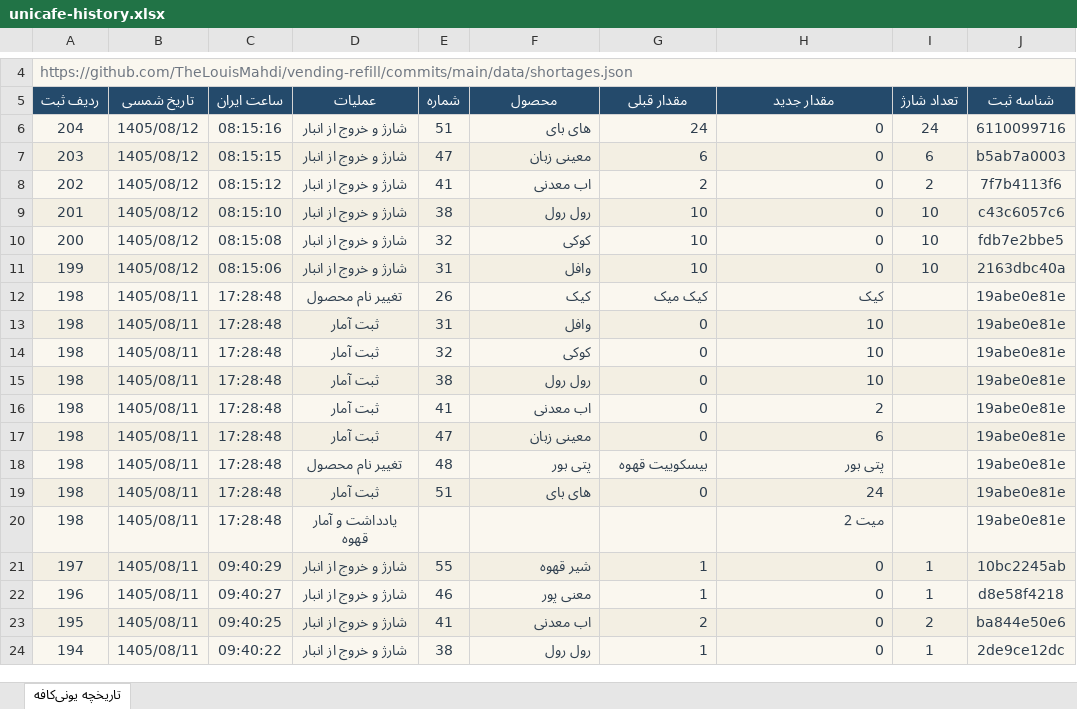
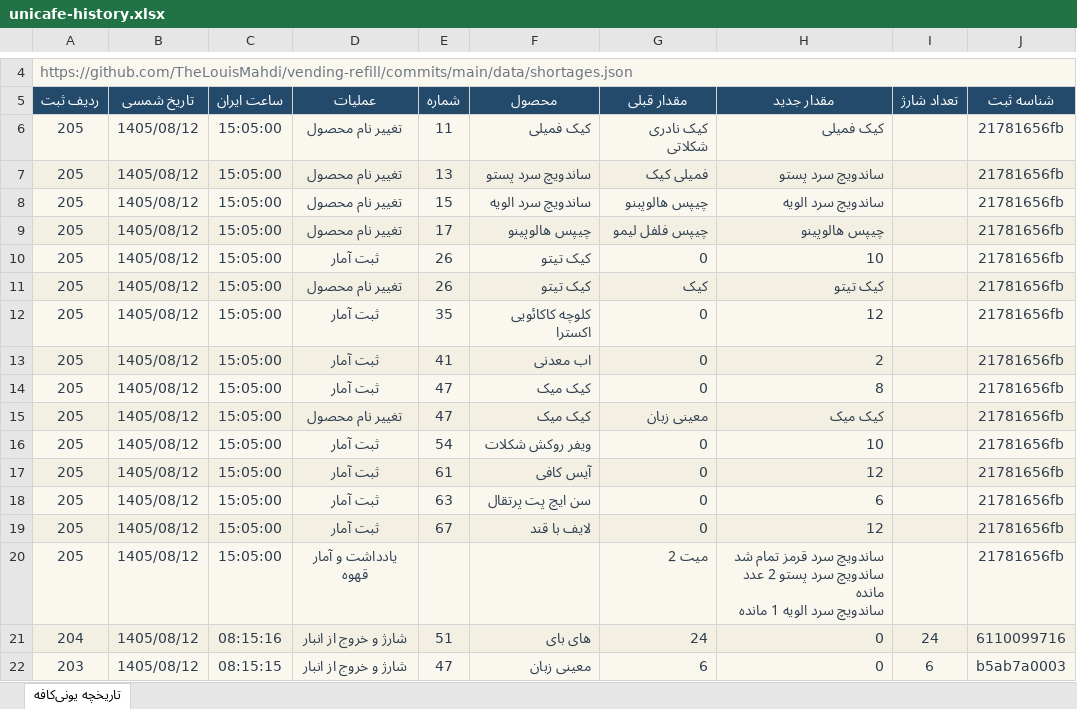
Before and after one commit to TheLouisMahdi/vending-refill, an Excel workbook: data/unicafe-history.xlsx, sheet تاریخچه یونی‌کافه, drawn as a sheet; only a part is shown, gaps mark what is left out; the shorter side is filled out with more unchanged rows; values as stored, in another font and other column widths than the file's, no borders; table styles not drawn; ↵ is a line break in a cell; the diff names each change by its address in the sheet, - before the commit and + after, or states it on an @@ line.

```diff
--- a/data/unicafe-history.xlsx (sheet تاریخچه یونی‌کافه)
+++ b/data/unicafe-history.xlsx (sheet تاریخچه یونی‌کافه)
+row 6: 205 | 1405/08/12 | 15:05:00 | تغییر نام محصول | 11 | کیک فمیلی | کیک نادری شکلاتی | کیک فمیلی |  | 21781656fb
+row 7: 205 | 1405/08/12 | 15:05:00 | تغییر نام محصول | 13 | ساندویچ سرد پستو | فمیلی کیک | ساندویچ سرد پستو |  | 21781656fb
+row 8: 205 | 1405/08/12 | 15:05:00 | تغییر نام محصول | 15 | ساندویچ سرد الویه | چیپس هالوپبنو | ساندویچ سرد الویه |  | 21781656fb
+row 9: 205 | 1405/08/12 | 15:05:00 | تغییر نام محصول | 17 | چیپس هالوپینو | چیپس فلفل لیمو | چیپس هالوپینو |  | 21781656fb
+row 10: 205 | 1405/08/12 | 15:05:00 | ثبت آمار | 26 | کیک تیتو | 0 | 10 |  | 21781656fb
+row 11: 205 | 1405/08/12 | 15:05:00 | تغییر نام محصول | 26 | کیک تیتو | کیک | کیک تیتو |  | 21781656fb
+row 12: 205 | 1405/08/12 | 15:05:00 | ثبت آمار | 35 | کلوچه کاکائویی اکسترا | 0 | 12 |  | 21781656fb
+row 13: 205 | 1405/08/12 | 15:05:00 | ثبت آمار | 41 | اب معدنی | 0 | 2 |  | 21781656fb
+row 14: 205 | 1405/08/12 | 15:05:00 | ثبت آمار | 47 | کیک میک | 0 | 8 |  | 21781656fb
+row 15: 205 | 1405/08/12 | 15:05:00 | تغییر نام محصول | 47 | کیک میک | معینی زبان | کیک میک |  | 21781656fb
+row 16: 205 | 1405/08/12 | 15:05:00 | ثبت آمار | 54 | ویفر روکش شکلات | 0 | 10 |  | 21781656fb
+row 17: 205 | 1405/08/12 | 15:05:00 | ثبت آمار | 61 | آیس کافی | 0 | 12 |  | 21781656fb
+row 18: 205 | 1405/08/12 | 15:05:00 | ثبت آمار | 63 | سن ایچ پت پرتقال | 0 | 6 |  | 21781656fb
+row 19: 205 | 1405/08/12 | 15:05:00 | ثبت آمار | 67 | لایف با قند | 0 | 12 |  | 21781656fb
+row 20: 205 | 1405/08/12 | 15:05:00 | یادداشت و آمار قهوه |  |  | میت 2 | ساندویچ سرد قرمز تمام شد ↵ ساندویچ سرد پستو 2 عدد مانده ↵ ساندویچ سرد الویه 1 مانده |  | 21781656fb
```
Also changed, not shown: 2 other files.
